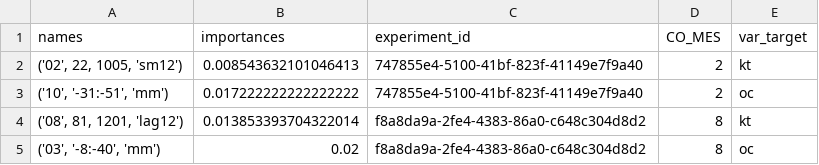
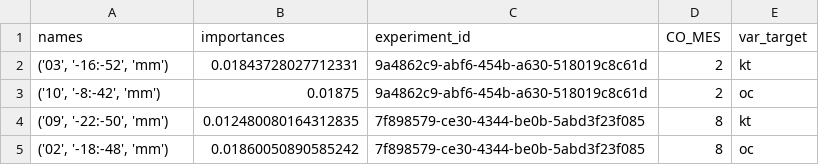
Before and after one commit to QuantImportBrazil/porto_de_paranagua_soja_fev_26_1, a CSV file: fi.csv, drawn as a sheet.

```diff
--- a/fi.csv
+++ b/fi.csv
@@ -1,5 +1,5 @@
 names,importances,experiment_id,CO_MES,var_target
-"('02', 22, 1005, 'sm12')",0.008543632101046413,747855e4-5100-41bf-823f-41149e7f9a40,2,kt
-"('10', '-31:-51', 'mm')",0.017222222222222222,747855e4-5100-41bf-823f-41149e7f9a40,2,oc
-"('08', 81, 1201, 'lag12')",0.013853393704322014,f8a8da9a-2fe4-4383-86a0-c648c304d8d2,8,kt
-"('03', '-8:-40', 'mm')",0.02,f8a8da9a-2fe4-4383-86a0-c648c304d8d2,8,oc
+"('03', '-16:-52', 'mm')",0.01843728027712331,9a4862c9-abf6-454b-a630-518019c8c61d,2,kt
+"('10', '-8:-42', 'mm')",0.01875,9a4862c9-abf6-454b-a630-518019c8c61d,2,oc
+"('09', '-22:-50', 'mm')",0.012480080164312835,7f898579-ce30-4344-be0b-5abd3f23f085,8,kt
+"('02', '-18:-48', 'mm')",0.01860050890585242,7f898579-ce30-4344-be0b-5abd3f23f085,8,oc
```
Also changed, not shown: df_experimentos.csv, results.csv, 6 other files.
